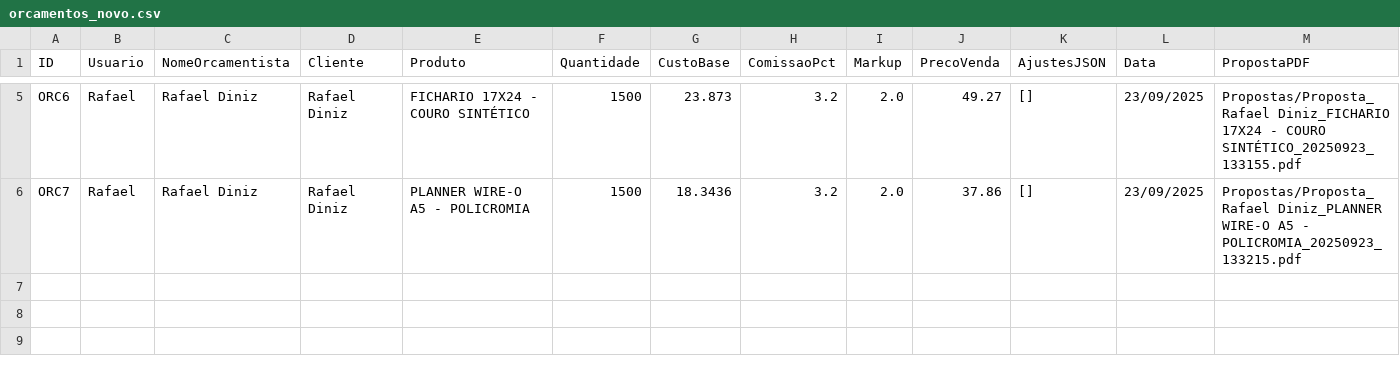
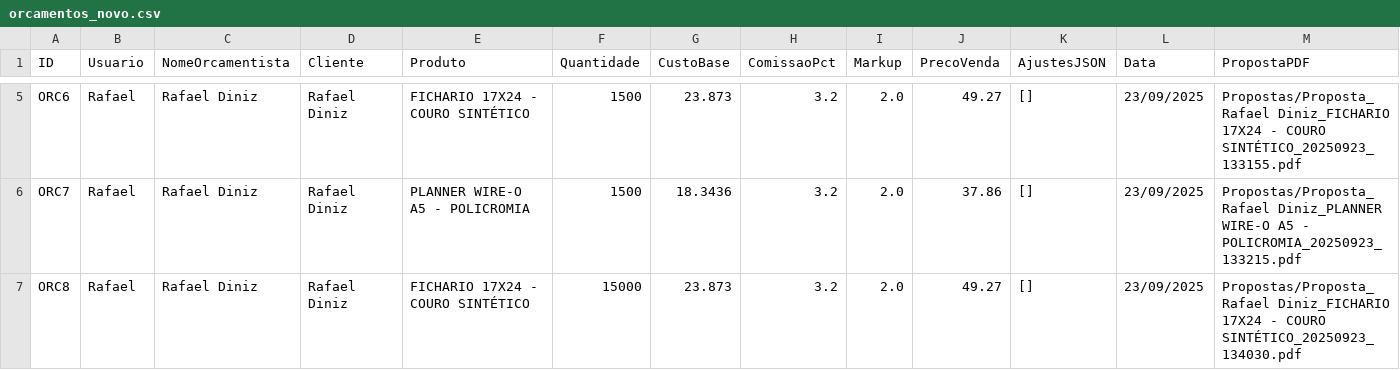
Before and after one commit to controleciceropapelaria-design/Orcamentopersonalizado, a CSV file: data/orcamentos_novo.csv, drawn as a sheet; only a part is shown, gaps mark what is left out; rows hold the shown columns only; the diff names each change by its address in the sheet, - before the commit and + after, or states it on an @@ line.

Commit message:
Update orcamentos_novo.csv via Streamlit

```diff
--- a/data/orcamentos_novo.csv
+++ b/data/orcamentos_novo.csv
+row 7: ORC8 | Rafael | Rafael Diniz | Rafael Diniz | FICHARIO 17X24 - COURO SINTÉTICO | 15000 | 23.873 | 3.2 | 2.0 | 49.27 | [] | 23/09/2025 | Propostas/Proposta_Rafael Diniz_FICHARIO 17X24 - COURO SINTÉTICO_20250923_134030.pdf
```
